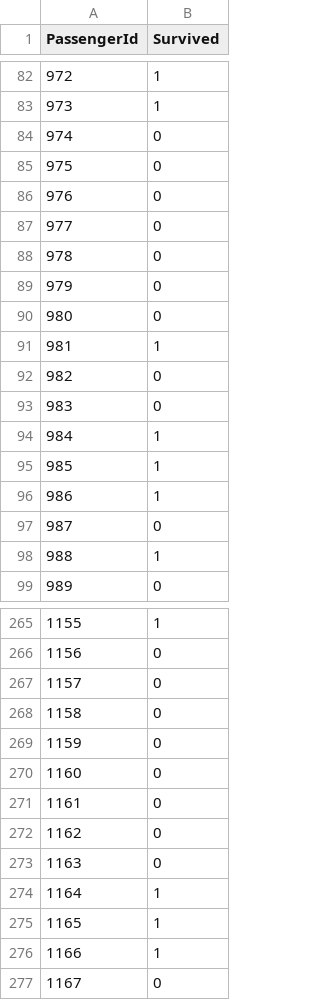
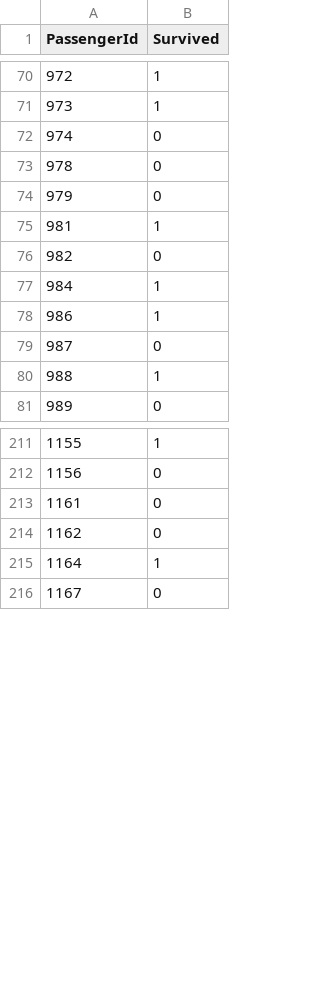
Before and after one commit to sean7084/Titanic, a CSV file: test_knn.csv, drawn as a sheet; only a part is shown, gaps mark what is left out; the diff covers the shown part only.

```diff
--- a/test_knn.csv
+++ b/test_knn.csv
@@ -85,3 +72,0 @@
-975,0
-976,0
-977,0
@@ -90 +74,0 @@
-980,0
@@ -93 +76,0 @@
-983,0
@@ -95 +77,0 @@
-985,1
@@ -267,4 +212,0 @@
-1157,0
-1158,0
-1159,0
-1160,0
@@ -273 +214,0 @@
-1163,0
@@ -275,2 +215,0 @@
-1165,1
-1166,1
```
Also changed, not shown: 74 removed rows and 5 edited cells elsewhere in this file, 1 other file.
